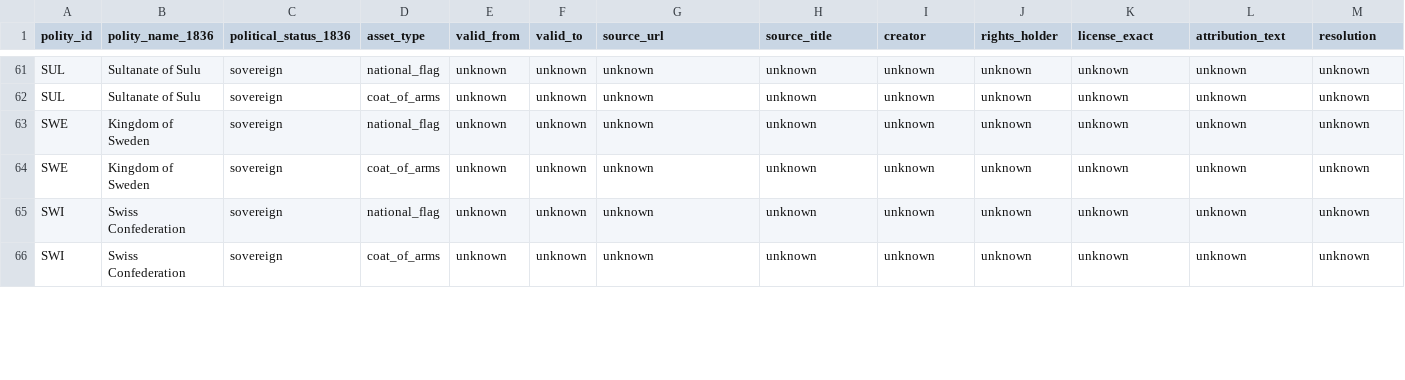
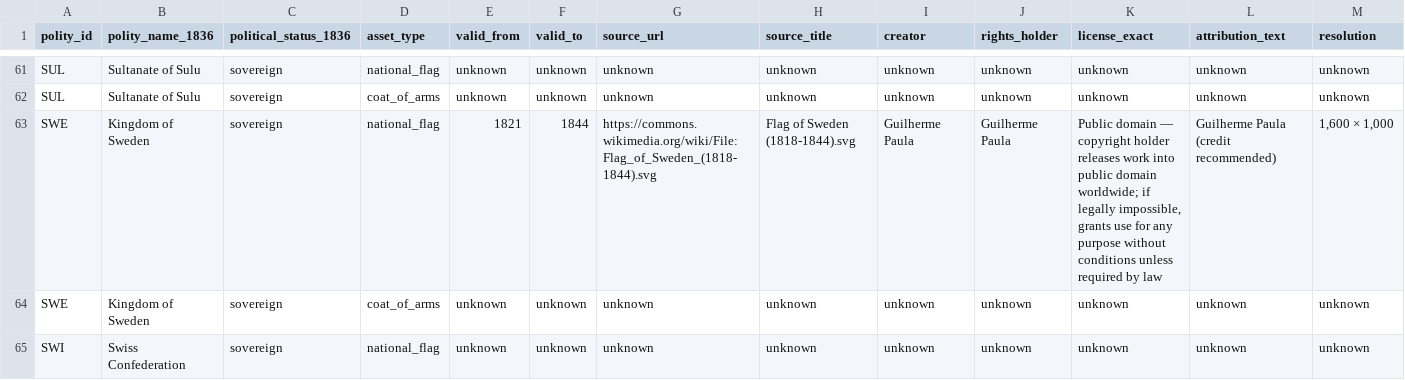
Before and after one commit to mtieu6470-maker/Victori3-mobile, a CSV file: docs/research/media/HY01_FLAGS_ARMS_1836_v2.csv, drawn as a sheet; only a part is shown, gaps mark what is left out; the shorter side is filled out with more unchanged rows; removed rows and columns are numbered as before the commit, all else as after; rows hold the shown columns only; the diff names each change by its address in the sheet, - before the commit and + after, or states it on an @@ line.

Commit message:
Add verified US and Sweden 1836 flags to HY-01 v2

```diff
--- a/docs/research/media/HY01_FLAGS_ARMS_1836_v2.csv
+++ b/docs/research/media/HY01_FLAGS_ARMS_1836_v2.csv
-row 63: SWE | Kingdom of Sweden | sovereign | national_flag | unknown | unknown | unknown | unknown | unknown | unknown | unknown | unknown | unknown
+row 63: SWE | Kingdom of Sweden | sovereign | national_flag | 1821 | 1844 | https://commons.wikimedia.org/wiki/File:Flag_of_Sweden_(1818-1844).svg | Flag of Sweden (1818-1844).svg | Guilherme Paula | Guilherme Paula | Public domain — copyright holder releases work into public domain worldwide; if legally impossible, grants use for any purpose without conditions unless required by law | Guilherme Paula (credit recommended) | 1,600 × 1,000
```
